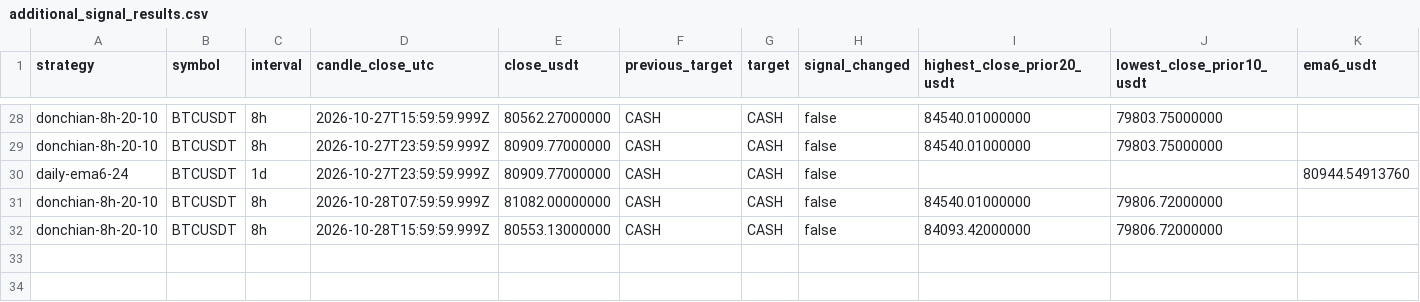
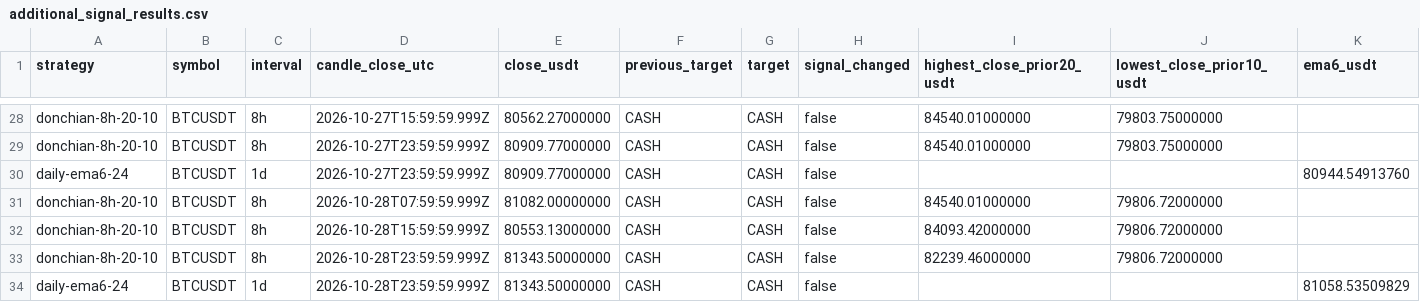
Before and after one commit to nkfai1982-oss/btc, a CSV file: tools/binance-ema300-monitor/additional_signal_results.csv, drawn as a sheet; only a part is shown, gaps mark what is left out; rows hold the shown columns only; the diff names each change by its address in the sheet, - before the commit and + after, or states it on an @@ line.

Commit message:
Log BTCUSDT unchanged strategy evaluations

```diff
--- a/tools/binance-ema300-monitor/additional_signal_results.csv
+++ b/tools/binance-ema300-monitor/additional_signal_results.csv
+row 33: donchian-8h-20-10 | BTCUSDT | 8h | 2026-10-28T23:59:59.999Z | 81343.50000000 | CASH | CASH | false | 82239.46000000 | 79806.72000000
+row 34: daily-ema6-24 | BTCUSDT | 1d | 2026-10-28T23:59:59.999Z | 81343.50000000 | CASH | CASH | false |  |  | 81058.53509829
```
Also changed, not shown: tools/binance-ema300-monitor/signal_results.csv.
